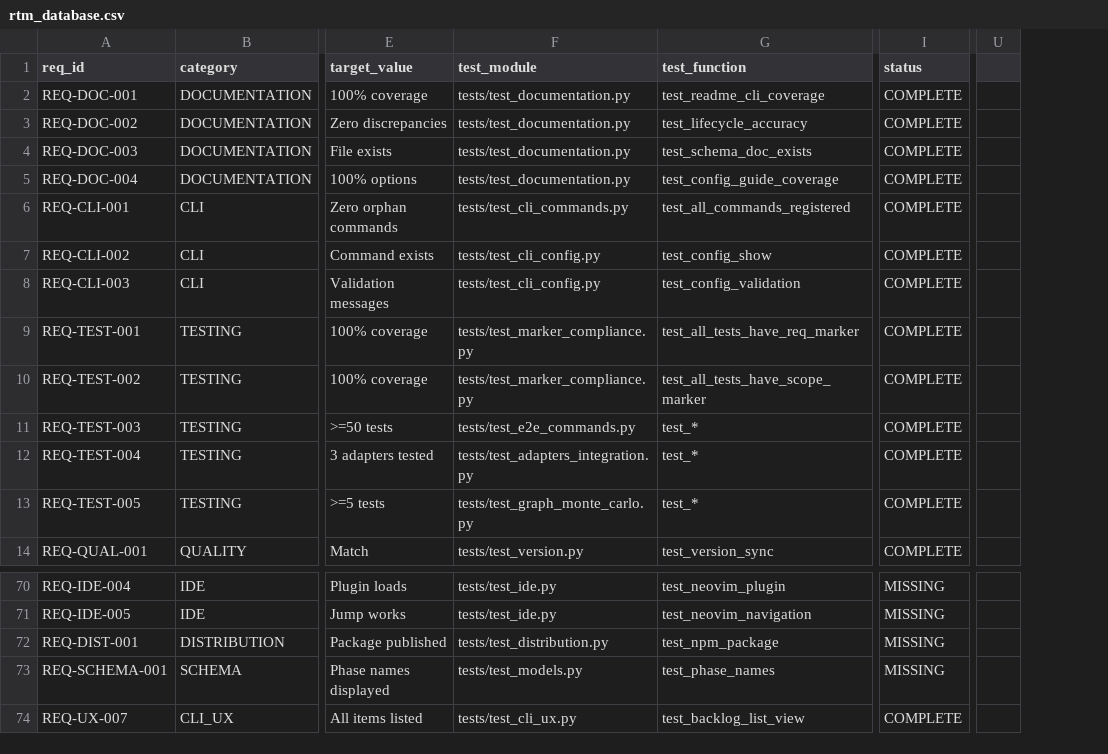
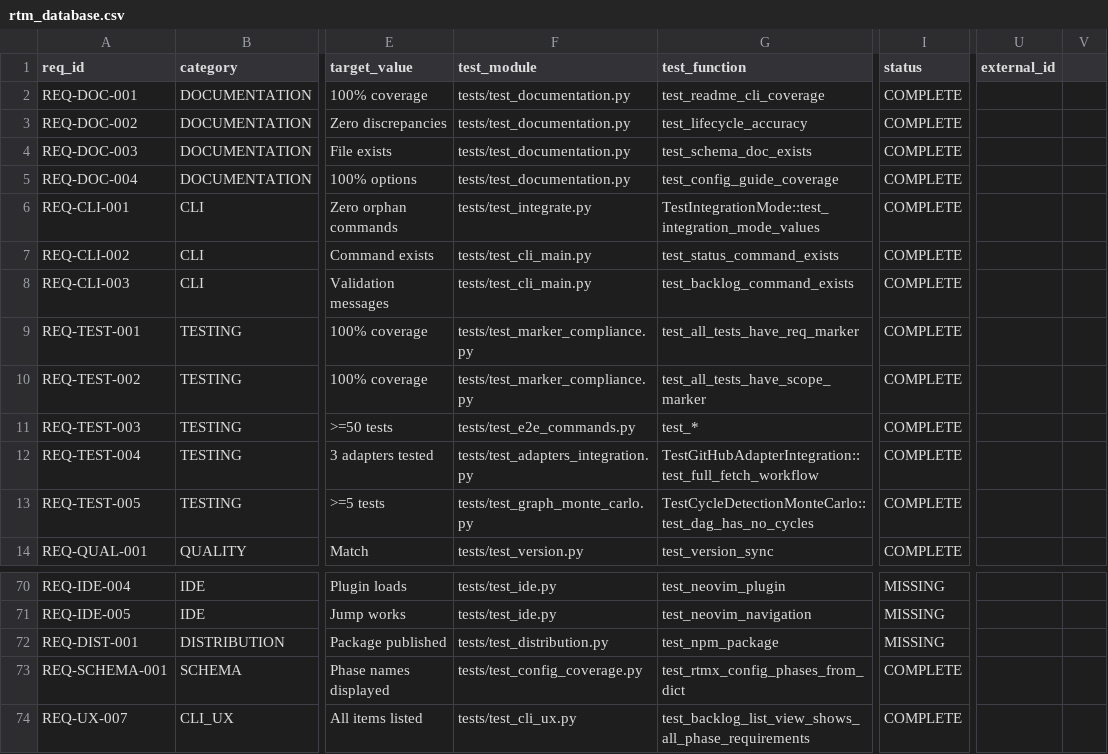
Before and after one commit to rtmx-ai/rtmx, a CSV file: docs/rtm_database.csv, drawn as a sheet; only a part is shown, gaps mark what is left out; removed rows and columns are numbered as before the commit, all else as after; the diff covers the shown part only; the diff names each change by its address in the sheet, - before the commit and + after, or states it on an @@ line.

```diff
--- a/docs/rtm_database.csv
+++ b/docs/rtm_database.csv
-column U, empty
+column U (external_id), empty
+column V, empty
-F6 (test_module): tests/test_cli_commands.py
+F6 (test_module): tests/test_integrate.py
-G6 (test_function): test_all_commands_registered
+G6 (test_function): TestIntegrationMode::test_integration_mode_values
-F7:F8 (test_module): tests/test_cli_config.py
+F7:F8 (test_module): tests/test_cli_main.py
-G7 (test_function): test_config_show
+G7 (test_function): test_status_command_exists
-G8 (test_function): test_config_validation
+G8 (test_function): test_backlog_command_exists
-G12 (test_function): test_*
+G12 (test_function): TestGitHubAdapterIntegration::test_full_fetch_workflow
-G13 (test_function): test_*
+G13 (test_function): TestCycleDetectionMonteCarlo::test_dag_has_no_cycles
-F73 (test_module): tests/test_models.py
+F73 (test_module): tests/test_config_coverage.py
-G73 (test_function): test_phase_names
+G73 (test_function): test_rtmx_config_phases_from_dict
-I73 (status): MISSING
+I73 (status): COMPLETE
-G74 (test_function): test_backlog_list_view
+G74 (test_function): test_backlog_list_view_shows_all_phase_requirements
```
Also changed, not shown: 30 edited cells elsewhere in this file, 31 other files.
